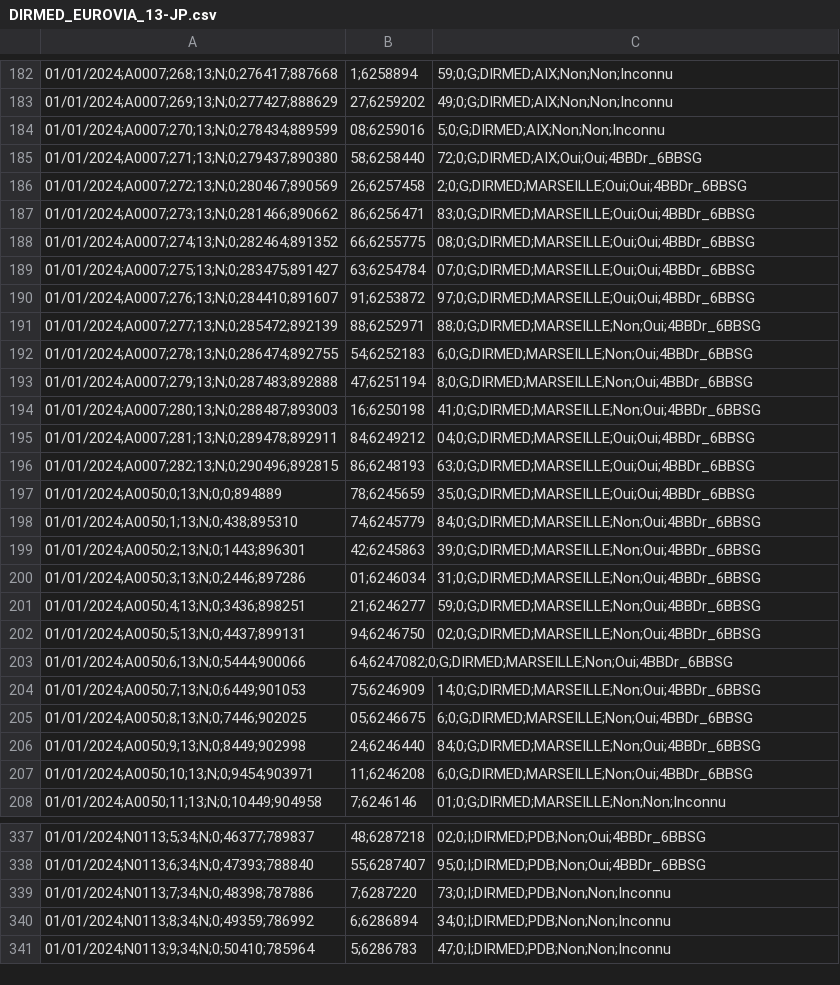
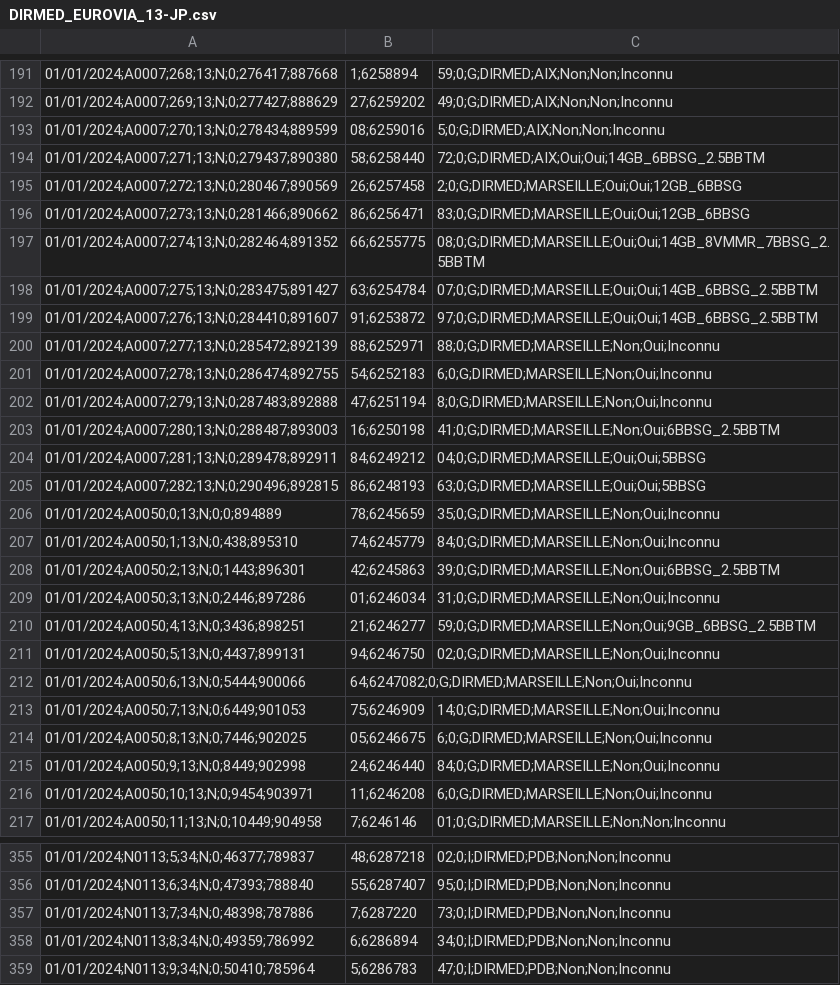
Before and after one commit to SN-VCSP/Carte_dir, a CSV file: DIRMED_EUROVIA_13-JP.csv, drawn as a sheet; only a part is shown, gaps mark what is left out; addresses are those after the commit; the diff covers the shown part only; the diff names each change by its address in the sheet, - before the commit and + after, or states it on an @@ line.

```diff
--- a/DIRMED_EUROVIA_13-JP.csv
+++ b/DIRMED_EUROVIA_13-JP.csv
-C194: 72;0;G;DIRMED;AIX;Oui;Oui;4BBDr_6BBSG
+C194: 72;0;G;DIRMED;AIX;Oui;Oui;14GB_6BBSG_2.5BBTM
-C195: 2;0;G;DIRMED;MARSEILLE;Oui;Oui;4BBDr_6BBSG
+C195: 2;0;G;DIRMED;MARSEILLE;Oui;Oui;12GB_6BBSG
-C196: 83;0;G;DIRMED;MARSEILLE;Oui;Oui;4BBDr_6BBSG
+C196: 83;0;G;DIRMED;MARSEILLE;Oui;Oui;12GB_6BBSG
-C197: 08;0;G;DIRMED;MARSEILLE;Oui;Oui;4BBDr_6BBSG
+C197: 08;0;G;DIRMED;MARSEILLE;Oui;Oui;14GB_8VMMR_7BBSG_2.5BBTM
-C198: 07;0;G;DIRMED;MARSEILLE;Oui;Oui;4BBDr_6BBSG
+C198: 07;0;G;DIRMED;MARSEILLE;Oui;Oui;14GB_6BBSG_2.5BBTM
-C199: 97;0;G;DIRMED;MARSEILLE;Oui;Oui;4BBDr_6BBSG
+C199: 97;0;G;DIRMED;MARSEILLE;Oui;Oui;14GB_6BBSG_2.5BBTM
-C200: 88;0;G;DIRMED;MARSEILLE;Non;Oui;4BBDr_6BBSG
+C200: 88;0;G;DIRMED;MARSEILLE;Non;Oui;Inconnu
-C201: 6;0;G;DIRMED;MARSEILLE;Non;Oui;4BBDr_6BBSG
+C201: 6;0;G;DIRMED;MARSEILLE;Non;Oui;Inconnu
-C202: 8;0;G;DIRMED;MARSEILLE;Non;Oui;4BBDr_6BBSG
+C202: 8;0;G;DIRMED;MARSEILLE;Non;Oui;Inconnu
-C203: 41;0;G;DIRMED;MARSEILLE;Non;Oui;4BBDr_6BBSG
+C203: 41;0;G;DIRMED;MARSEILLE;Non;Oui;6BBSG_2.5BBTM
-C204: 04;0;G;DIRMED;MARSEILLE;Oui;Oui;4BBDr_6BBSG
+C204: 04;0;G;DIRMED;MARSEILLE;Oui;Oui;5BBSG
-C205: 63;0;G;DIRMED;MARSEILLE;Oui;Oui;4BBDr_6BBSG
+C205: 63;0;G;DIRMED;MARSEILLE;Oui;Oui;5BBSG
-C206: 35;0;G;DIRMED;MARSEILLE;Oui;Oui;4BBDr_6BBSG
+C206: 35;0;G;DIRMED;MARSEILLE;Non;Oui;Inconnu
-C207: 84;0;G;DIRMED;MARSEILLE;Non;Oui;4BBDr_6BBSG
+C207: 84;0;G;DIRMED;MARSEILLE;Non;Oui;Inconnu
-C208: 39;0;G;DIRMED;MARSEILLE;Non;Oui;4BBDr_6BBSG
+C208: 39;0;G;DIRMED;MARSEILLE;Non;Oui;6BBSG_2.5BBTM
-C209: 31;0;G;DIRMED;MARSEILLE;Non;Oui;4BBDr_6BBSG
+C209: 31;0;G;DIRMED;MARSEILLE;Non;Oui;Inconnu
-C210: 59;0;G;DIRMED;MARSEILLE;Non;Oui;4BBDr_6BBSG
+C210: 59;0;G;DIRMED;MARSEILLE;Non;Oui;9GB_6BBSG_2.5BBTM
-C211: 02;0;G;DIRMED;MARSEILLE;Non;Oui;4BBDr_6BBSG
+C211: 02;0;G;DIRMED;MARSEILLE;Non;Oui;Inconnu
-B212: 64;6247082;0;G;DIRMED;MARSEILLE;Non;Oui;4BBDr_6BBSG
+B212: 64;6247082;0;G;DIRMED;MARSEILLE;Non;Oui;Inconnu
-C213: 14;0;G;DIRMED;MARSEILLE;Non;Oui;4BBDr_6BBSG
+C213: 14;0;G;DIRMED;MARSEILLE;Non;Oui;Inconnu
-C214: 6;0;G;DIRMED;MARSEILLE;Non;Oui;4BBDr_6BBSG
+C214: 6;0;G;DIRMED;MARSEILLE;Non;Oui;Inconnu
-C215: 84;0;G;DIRMED;MARSEILLE;Non;Oui;4BBDr_6BBSG
+C215: 84;0;G;DIRMED;MARSEILLE;Non;Oui;Inconnu
-C216: 6;0;G;DIRMED;MARSEILLE;Non;Oui;4BBDr_6BBSG
+C216: 6;0;G;DIRMED;MARSEILLE;Non;Oui;Inconnu
-C355: 02;0;I;DIRMED;PDB;Non;Oui;4BBDr_6BBSG
+C355: 02;0;I;DIRMED;PDB;Non;Non;Inconnu
-C356: 95;0;I;DIRMED;PDB;Non;Oui;4BBDr_6BBSG
+C356: 95;0;I;DIRMED;PDB;Non;Non;Inconnu
```
Also changed, not shown: 6 added rows, 6 removed rows, 12 moved rows and 121 edited cells elsewhere in this file, 1 other file.
